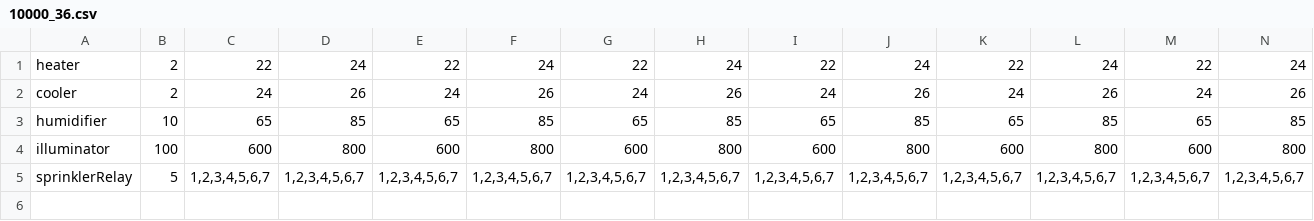
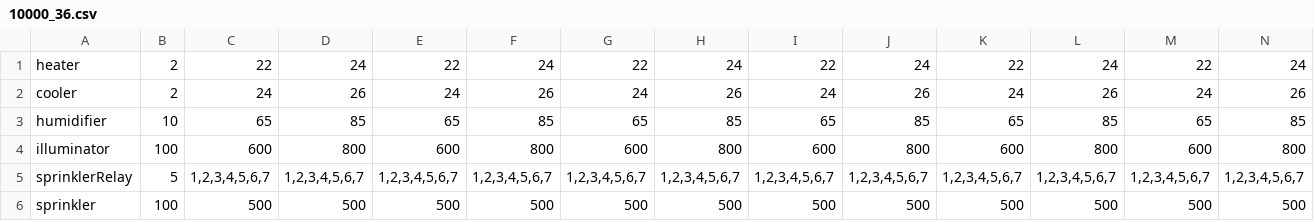
Before and after one commit to Hodov/Teplica, a CSV file: configs/10000_36.csv, drawn as a sheet; only a part is shown; rows hold the shown columns only; the diff names each change by its address in the sheet, - before the commit and + after, or states it on an @@ line.

Commit message:
sprinkler

```diff
--- a/configs/10000_36.csv
+++ b/configs/10000_36.csv
+row 6: sprinkler | 100 | 500 | 500 | 500 | 500 | 500 | 500 | 500 | 500 | 500 | 500 | 500 | 500
```
Also changed, not shown: configs/20000_36.csv, 2 other files.
